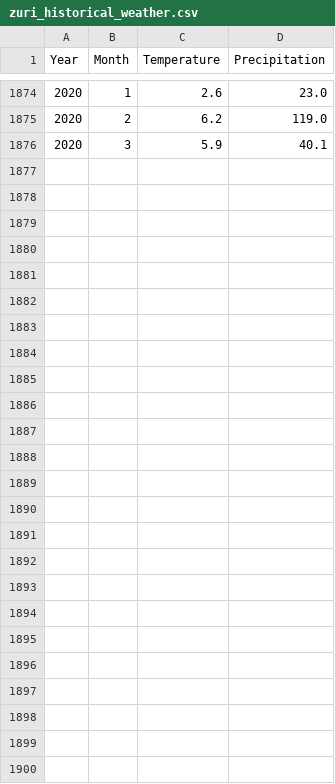
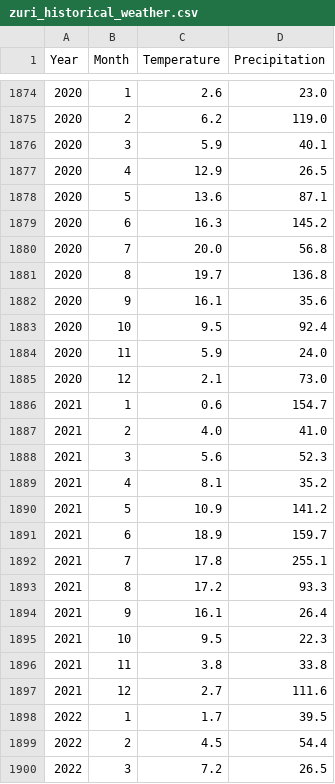
Before and after one commit to philshem/Sechselaeuten-data, a CSV file: zuri_historical_weather.csv, drawn as a sheet; only a part is shown, gaps mark what is left out; the diff covers the shown part only; the diff names each change by its address in the sheet, - before the commit and + after, or states it on an @@ line.

Commit message:
add 2021 and 2022 data

```diff
--- a/zuri_historical_weather.csv
+++ b/zuri_historical_weather.csv
+row 1877: 2020 | 4 | 12.9 | 26.5
+row 1878: 2020 | 5 | 13.6 | 87.1
+row 1879: 2020 | 6 | 16.3 | 145.2
+row 1880: 2020 | 7 | 20.0 | 56.8
+row 1881: 2020 | 8 | 19.7 | 136.8
+row 1882: 2020 | 9 | 16.1 | 35.6
+row 1883: 2020 | 10 | 9.5 | 92.4
+row 1884: 2020 | 11 | 5.9 | 24.0
+row 1885: 2020 | 12 | 2.1 | 73.0
+row 1886: 2021 | 1 | 0.6 | 154.7
+row 1887: 2021 | 2 | 4.0 | 41.0
+row 1888: 2021 | 3 | 5.6 | 52.3
+row 1889: 2021 | 4 | 8.1 | 35.2
+row 1890: 2021 | 5 | 10.9 | 141.2
+row 1891: 2021 | 6 | 18.9 | 159.7
+row 1892: 2021 | 7 | 17.8 | 255.1
+row 1893: 2021 | 8 | 17.2 | 93.3
+row 1894: 2021 | 9 | 16.1 | 26.4
+row 1895: 2021 | 10 | 9.5 | 22.3
+row 1896: 2021 | 11 | 3.8 | 33.8
+row 1897: 2021 | 12 | 2.7 | 111.6
+row 1898: 2022 | 1 | 1.7 | 39.5
+row 1899: 2022 | 2 | 4.5 | 54.4
+row 1900: 2022 | 3 | 7.2 | 26.5
```
Also changed, not shown: 1 edited cell elsewhere in this file, boeoegg_burn_duration.csv.
